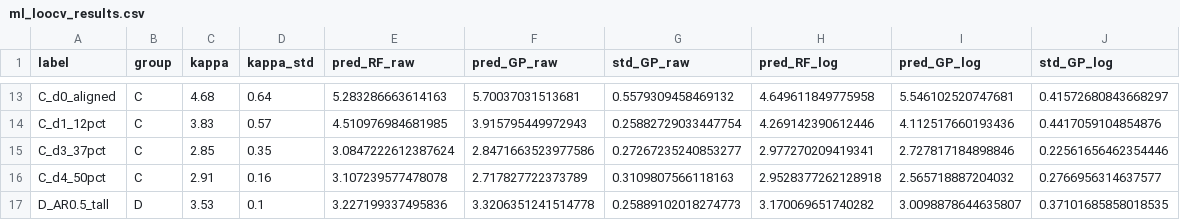
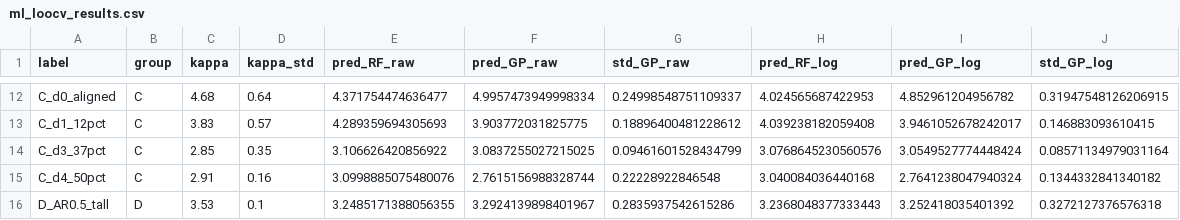
Before and after one commit to othmansoubai/porous-si-ml-inverse-design, a CSV file: data/ml_loocv_results.csv, drawn as a sheet; only a part is shown, gaps mark what is left out; addresses are those after the commit; the diff covers the shown part only; the diff names each change by its address in the sheet, - before the commit and + after, or states it on an @@ line.

```diff
--- a/data/ml_loocv_results.csv
+++ b/data/ml_loocv_results.csv
-E12 (pred_RF_raw): 5.283286663614163
+E12 (pred_RF_raw): 4.371754474636477
-F12 (pred_GP_raw): 5.70037031513681
+F12 (pred_GP_raw): 4.9957473949998334
-G12 (std_GP_raw): 0.5579309458469132
+G12 (std_GP_raw): 0.24998548751109337
-H12 (pred_RF_log): 4.649611849775958
+H12 (pred_RF_log): 4.024565687422953
-I12 (pred_GP_log): 5.546102520747681
+I12 (pred_GP_log): 4.852961204956782
-J12 (std_GP_log): 0.41572680843668297
+J12 (std_GP_log): 0.31947548126206915
-E13 (pred_RF_raw): 4.510976984681985
+E13 (pred_RF_raw): 4.289359694305693
-F13 (pred_GP_raw): 3.915795449972943
+F13 (pred_GP_raw): 3.903772031825775
-G13 (std_GP_raw): 0.25882729033447754
+G13 (std_GP_raw): 0.18896400481228612
-H13 (pred_RF_log): 4.269142390612446
+H13 (pred_RF_log): 4.039238182059408
-I13 (pred_GP_log): 4.112517660193436
+I13 (pred_GP_log): 3.9461052678242017
-J13 (std_GP_log): 0.4417059104854876
+J13 (std_GP_log): 0.146883093610415
-E14 (pred_RF_raw): 3.0847222612387624
+E14 (pred_RF_raw): 3.106626420856922
-F14 (pred_GP_raw): 2.8471663523977586
+F14 (pred_GP_raw): 3.0837255027215025
-G14 (std_GP_raw): 0.27267235240853277
+G14 (std_GP_raw): 0.09461601528434799
-H14 (pred_RF_log): 2.977270209419341
+H14 (pred_RF_log): 3.0768645230560576
-I14 (pred_GP_log): 2.727817184898846
+I14 (pred_GP_log): 3.0549527774448424
-J14 (std_GP_log): 0.22561656462354446
+J14 (std_GP_log): 0.08571134979031164
-E15 (pred_RF_raw): 3.107239577478078
+E15 (pred_RF_raw): 3.0998885075480076
-F15 (pred_GP_raw): 2.717827722373789
+F15 (pred_GP_raw): 2.7615156988328744
-G15 (std_GP_raw): 0.3109807566118163
+G15 (std_GP_raw): 0.22228922846548
-H15 (pred_RF_log): 2.9528377262128918
+H15 (pred_RF_log): 3.040084036440168
-I15 (pred_GP_log): 2.565718887204032
+I15 (pred_GP_log): 2.7641238047940324
-J15 (std_GP_log): 0.2766956314637577
+J15 (std_GP_log): 0.1344332841340182
-E16 (pred_RF_raw): 3.227199337495836
+E16 (pred_RF_raw): 3.2485171388056355
-F16 (pred_GP_raw): 3.3206351241514778
+F16 (pred_GP_raw): 3.2924139898401967
-G16 (std_GP_raw): 0.25889102018274773
+G16 (std_GP_raw): 0.2835937542615286
-H16 (pred_RF_log): 3.170069651740282
+H16 (pred_RF_log): 3.2368048377333443
-I16 (pred_GP_log): 3.0098878644635807
+I16 (pred_GP_log): 3.252418035401392
-J16 (std_GP_log): 0.37101685858018535
+J16 (std_GP_log): 0.3272127376576318
```
Also changed, not shown: 2 added rows, 3 removed rows and 69 edited cells elsewhere in this file, data/ml_dataset_paper2.csv, data/ml_feature_importance.csv, 21 other files.
